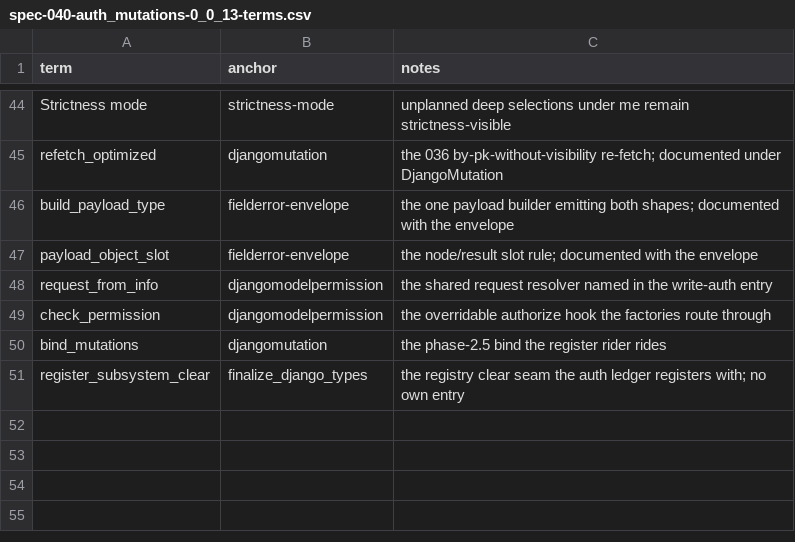
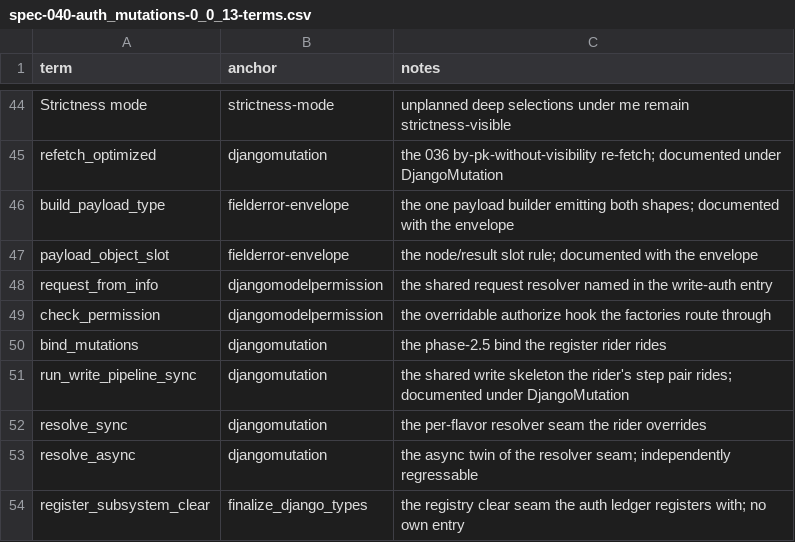
Before and after one commit to riodw/django-strawberry-framework, a CSV file: docs/spec-040-auth_mutations-0_0_13-terms.csv, drawn as a sheet; only a part is shown, gaps mark what is left out.

Commit message:
feat(auth): implement register mutation and current user query
- Added `register_mutation` to handle user registration with password hashing.
- Introduced `current_user` query to retrieve the authenticated user's information.
- Updated `DjangoRegisterMutation` to override `resolve_sync` and `resolve_async` for secure password handling.
- Ensured plaintext passwords are never persisted and added validation for user types.
- Enhanced documentation to clarify the authenticated read surface and the implications of user type field selection.
- Implemented tests for registration, login, and user retrieval scenarios, ensuring robust coverage of new features.

```diff
--- a/docs/spec-040-auth_mutations-0_0_13-terms.csv
+++ b/docs/spec-040-auth_mutations-0_0_13-terms.csv
@@ -50,2 +50,5 @@ check_permission,djangomodelpermission,the overridable authorize hook the factor
 bind_mutations,djangomutation,the phase-2.5 bind the register rider rides
+run_write_pipeline_sync,djangomutation,the shared write skeleton the rider's step pair rides; documented under DjangoMutation
+resolve_sync,djangomutation,the per-flavor resolver seam the rider overrides
+resolve_async,djangomutation,the async twin of the resolver seam; independently regressable
 register_subsystem_clear,finalize_django_types,the registry clear seam the auth ledger registers with; no own entry
```
Also changed, not shown: 2 other files.
